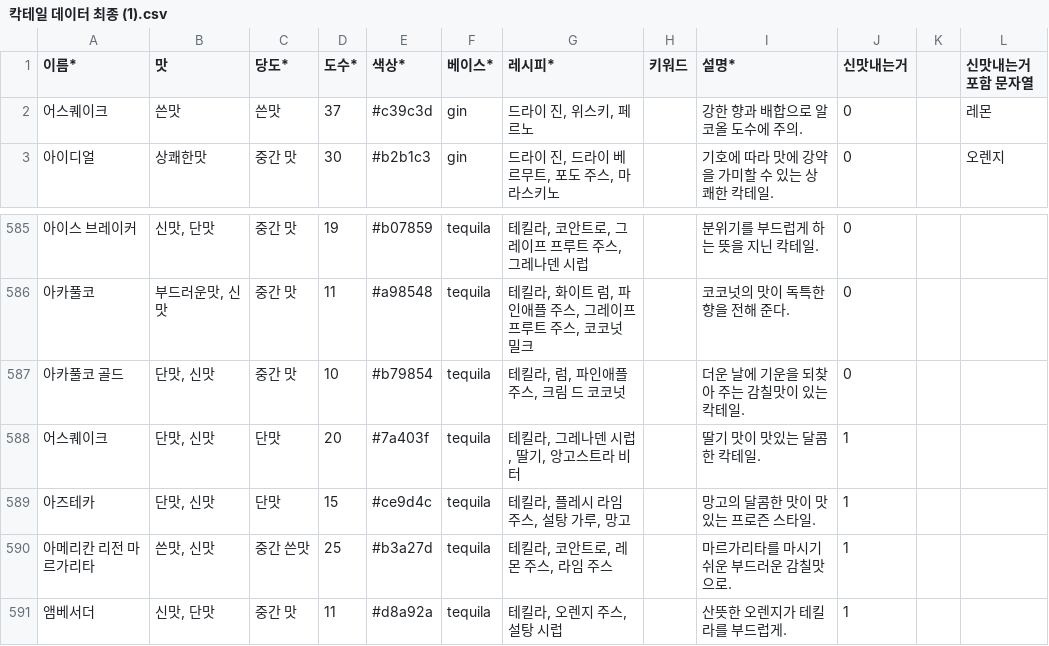
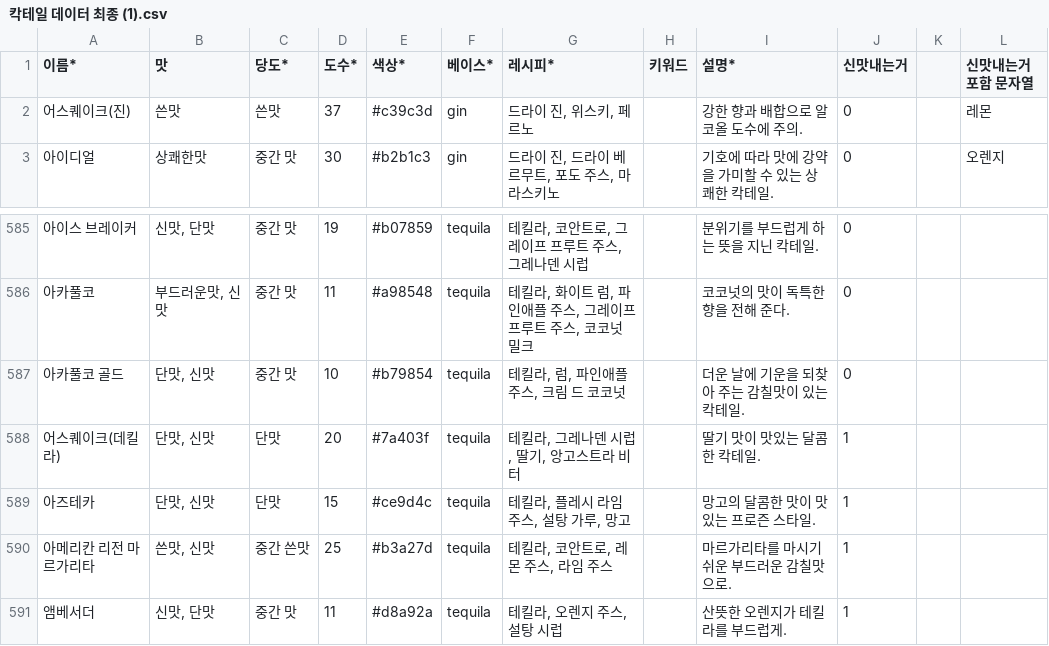
Before and after one commit to TEAJAVAA/Chatbot, a CSV file: backend/dataset/칵테일 데이터 최종 (1).csv, drawn as a sheet; only a part is shown, gaps mark what is left out; the diff names each change by its address in the sheet, - before the commit and + after, or states it on an @@ line.

Commit message:
어스퀘이크 에러

```diff
--- a/backend/dataset/칵테일 데이터 최종 (1).csv
+++ b/backend/dataset/칵테일 데이터 최종 (1).csv
-A2 (이름*): 어스퀘이크
+A2 (이름*): 어스퀘이크(진)
-A588 (이름*): 어스퀘이크
+A588 (이름*): 어스퀘이크(데킬라)
```
Also changed, not shown: backend/dataset/cocResult2.csv, 4 other files.
